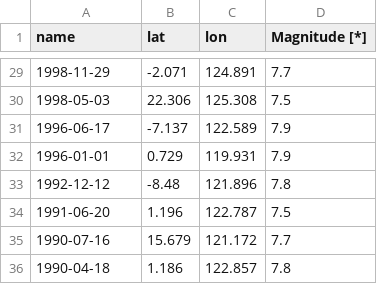
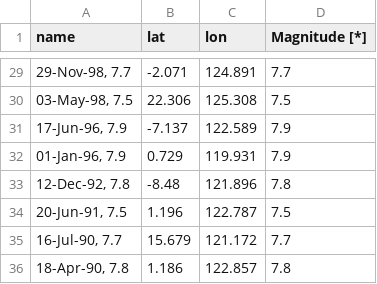
Before and after one commit to MalteWegener99/Project2-Code, a CSV file: earthquakes.csv, drawn as a sheet; only a part is shown, gaps mark what is left out; the diff covers the shown part only.

```diff
--- a/earthquakes.csv
+++ b/earthquakes.csv
@@ -29,8 +29,8 @@ name,lat,lon,Magnitude [*]
-1998-11-29,-2.071,124.891,7.7
-1998-05-03,22.306,125.308,7.5
-1996-06-17,-7.137,122.589,7.9
-1996-01-01,0.729,119.931,7.9
-1992-12-12,-8.48,121.896,7.8
-1991-06-20,1.196,122.787,7.5
-1990-07-16,15.679,121.172,7.7
-1990-04-18,1.186,122.857,7.8
+"29-Nov-98, 7.7",-2.071,124.891,7.7,,
+"03-May-98, 7.5",22.306,125.308,7.5,,
+"17-Jun-96, 7.9",-7.137,122.589,7.9,,
+"01-Jan-96, 7.9",0.729,119.931,7.9,,
+"12-Dec-92, 7.8",-8.48,121.896,7.8,,
+"20-Jun-91, 7.5",1.196,122.787,7.5,,
+"16-Jul-90, 7.7",15.679,121.172,7.7,,
+"18-Apr-90, 7.8",1.186,122.857,7.8,,
```
Also changed, not shown: 27 edited cells elsewhere in this file, 1 other file.
